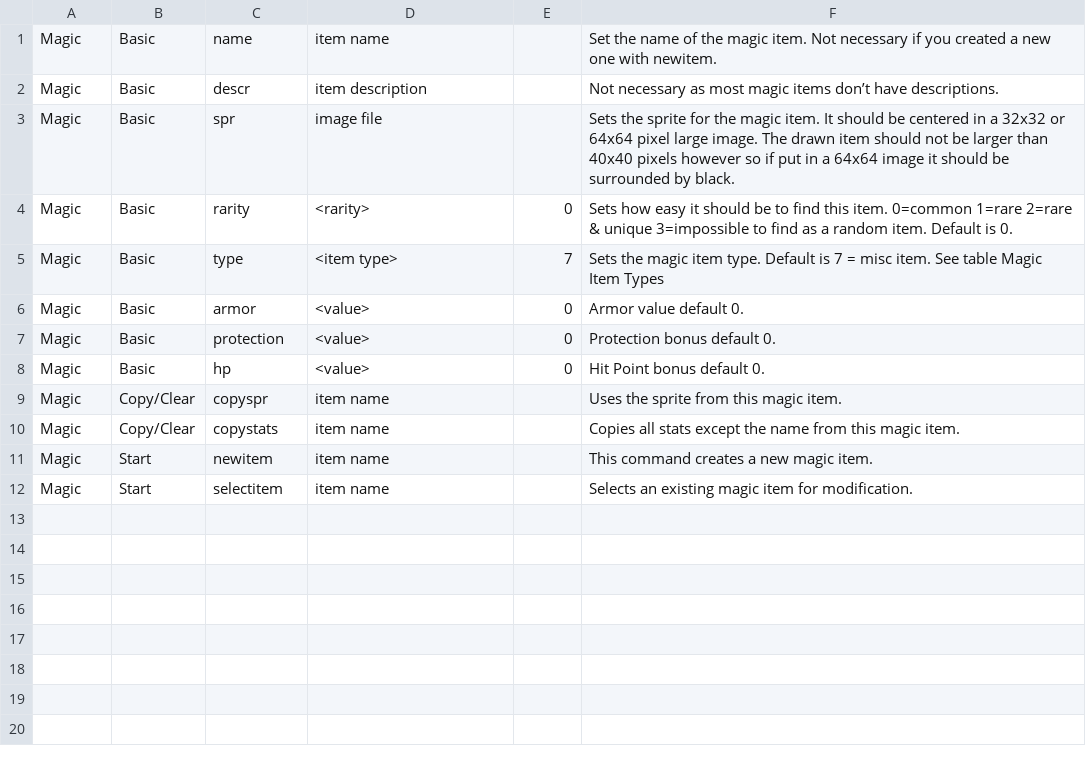
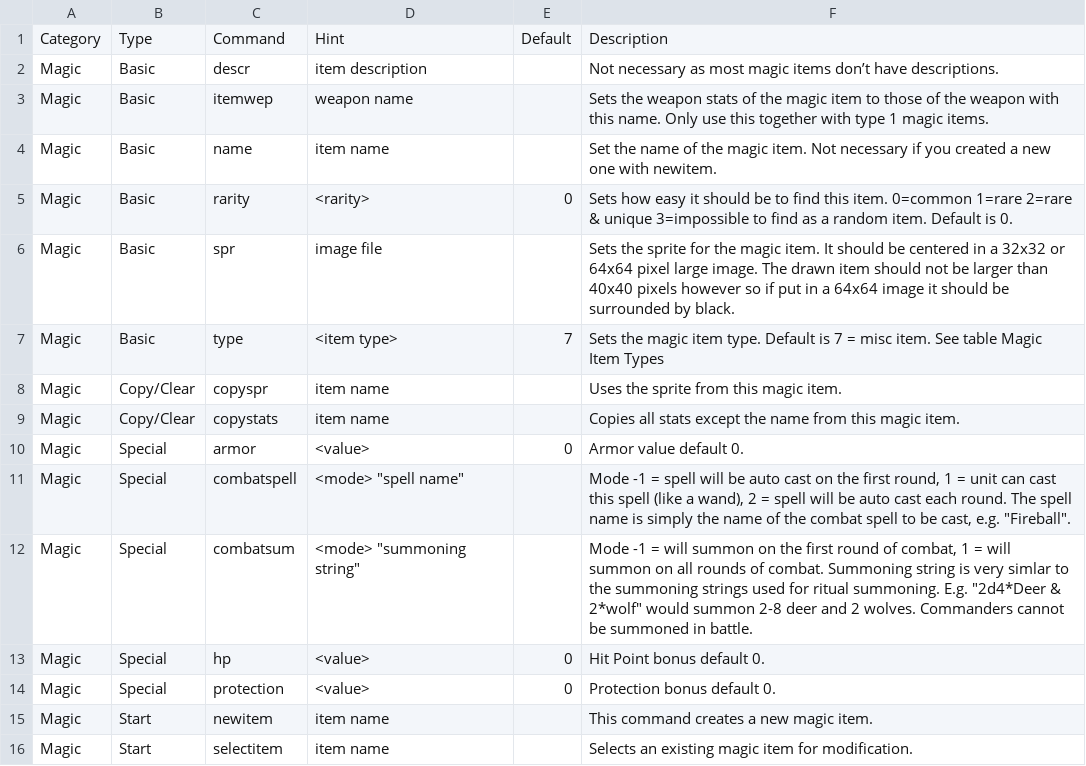
Before and after one commit to lolbat/Conquest-of-Elysium-5-data, a CSV file: csv/mods/magic.csv, drawn as a sheet.

```diff
--- a/csv/mods/magic.csv
+++ b/csv/mods/magic.csv
@@ -1,11 +1,15 @@
+Category,Type,Command,Hint,Default,Description
+Magic,Basic,descr,item description,,Not necessary as most magic items don’t have descriptions.
+Magic,Basic,itemwep,weapon name,,Sets the weapon stats of the magic item to those of the weapon with this name. Only use this together with type 1 magic items.
 Magic,Basic,name,item name,,Set the name of the magic item. Not necessary if you created a new one with newitem.
-Magic,Basic,descr,item description,,Not necessary as most magic items don’t have descriptions.
+Magic,Basic,rarity,<rarity>,0,Sets how easy it should be to find this item. 0=common 1=rare 2=rare & unique 3=impossible to find as a random item. Default is 0.
 Magic,Basic,spr,image file,,Sets the sprite for the magic item. It should be centered in a 32x32 or 64x64 pixel large image. The drawn item should not be larger than 40x40 pixels however so if put in a 64x64 image it should be surrounded by black.
-Magic,Basic,rarity,<rarity>,0,Sets how easy it should be to find this item. 0=common 1=rare 2=rare & unique 3=impossible to find as a random item. Default is 0.
 Magic,Basic,type,<item type>,7,Sets the magic item type. Default is 7 = misc item. See table Magic Item Types
-Magic,Basic,armor,<value>,0,Armor value default 0.
-Magic,Basic,protection,<value>,0,Protection bonus default 0.
-Magic,Basic,hp,<value>,0,Hit Point bonus default 0.
 Magic,Copy/Clear,copyspr,item name,,Uses the sprite from this magic item.
 Magic,Copy/Clear,copystats,item name,,Copies all stats except the name from this magic item.
+Magic,Special,armor,<value>,0,Armor value default 0.
+Magic,Special,combatspell,"<mode> ""spell name""",,"Mode -1 = spell will be auto cast on the first round, 1 = unit can cast this spell (like a wand), 2 = spell will be auto cast each round. The spell name is simply the name of the combat spell to be cast, e.g. ""Fireball""."
+Magic,Special,combatsum,"<mode> ""summoning string""",,"Mode -1 = will summon on the first round of combat, 1 = will summon on all rounds of combat. Summoning string is very simlar to the summoning strings used for ritual summoning. E.g. ""2d4*Deer & 2*wolf"" would summon 2-8 deer and 2 wolves. Commanders cannot be summoned in battle."
+Magic,Special,hp,<value>,0,Hit Point bonus default 0.
+Magic,Special,protection,<value>,0,Protection bonus default 0.
 Magic,Start,newitem,item name,,This command creates a new magic item.
```
Also changed, not shown: csv/mods/class.csv, csv/mods/events.csv, 32 other files.
